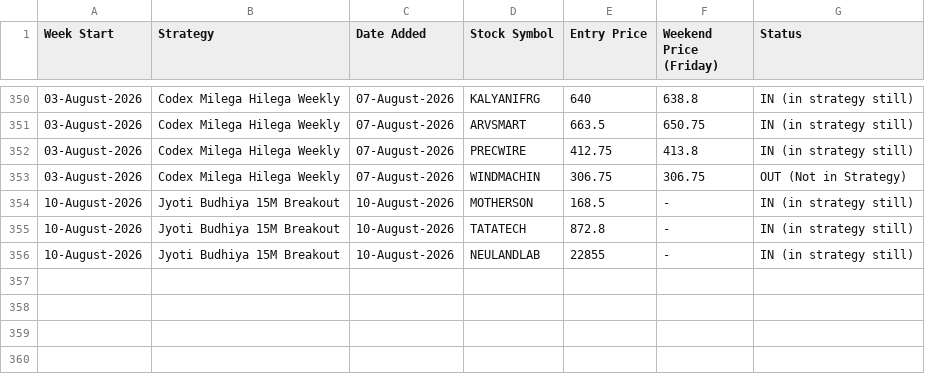
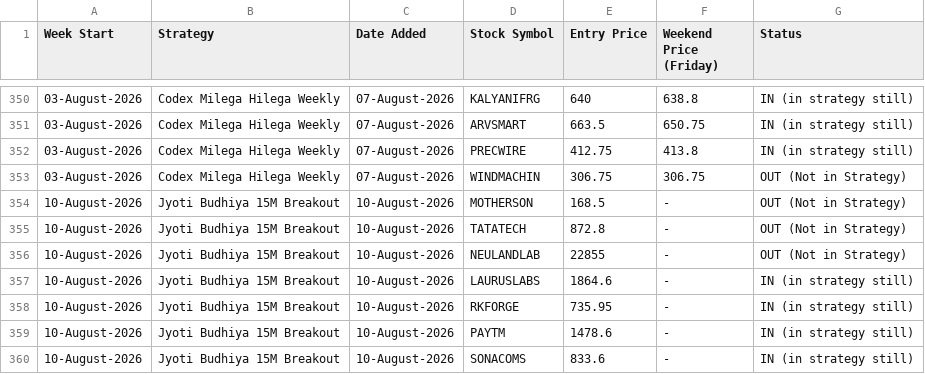
Before and after one commit to anjaninikunj/Stock-tracker-app, a CSV file: strategy_performance.csv, drawn as a sheet; only a part is shown, gaps mark what is left out.

```diff
--- a/strategy_performance.csv
+++ b/strategy_performance.csv
@@ -353,4 +353,8 @@ Week Start,Strategy,Date Added,Stock Symbol,Entry Price,Weekend Price (Friday),S
 03-August-2026,Codex Milega Hilega Weekly,07-August-2026,WINDMACHIN,306.75,306.75,OUT (Not in Strategy)
-10-August-2026,Jyoti Budhiya 15M Breakout,10-August-2026,MOTHERSON,168.5,-,IN (in strategy still)
-10-August-2026,Jyoti Budhiya 15M Breakout,10-August-2026,TATATECH,872.8,-,IN (in strategy still)
-10-August-2026,Jyoti Budhiya 15M Breakout,10-August-2026,NEULANDLAB,22855,-,IN (in strategy still)
+10-August-2026,Jyoti Budhiya 15M Breakout,10-August-2026,MOTHERSON,168.5,-,OUT (Not in Strategy)
+10-August-2026,Jyoti Budhiya 15M Breakout,10-August-2026,TATATECH,872.8,-,OUT (Not in Strategy)
+10-August-2026,Jyoti Budhiya 15M Breakout,10-August-2026,NEULANDLAB,22855,-,OUT (Not in Strategy)
+10-August-2026,Jyoti Budhiya 15M Breakout,10-August-2026,LAURUSLABS,1864.6,-,IN (in strategy still)
+10-August-2026,Jyoti Budhiya 15M Breakout,10-August-2026,RKFORGE,735.95,-,IN (in strategy still)
+10-August-2026,Jyoti Budhiya 15M Breakout,10-August-2026,PAYTM,1478.6,-,IN (in strategy still)
+10-August-2026,Jyoti Budhiya 15M Breakout,10-August-2026,SONACOMS,833.6,-,IN (in strategy still)
```
